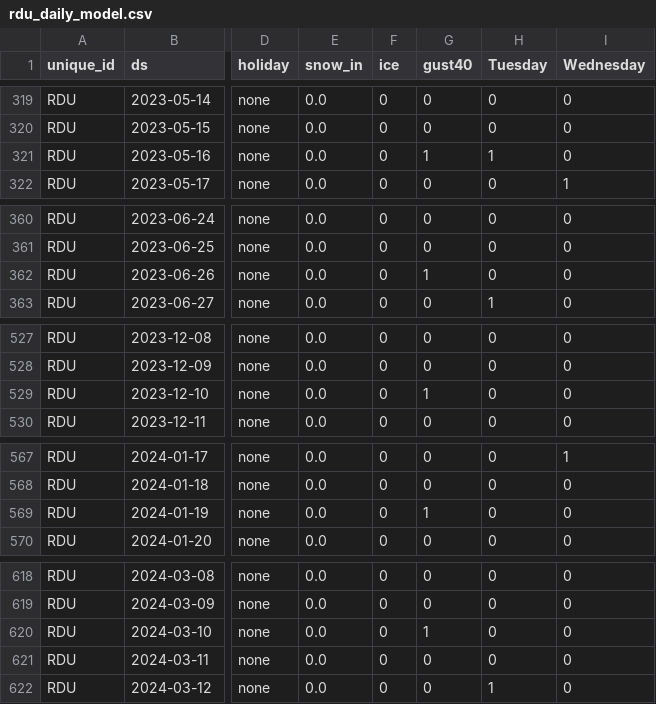
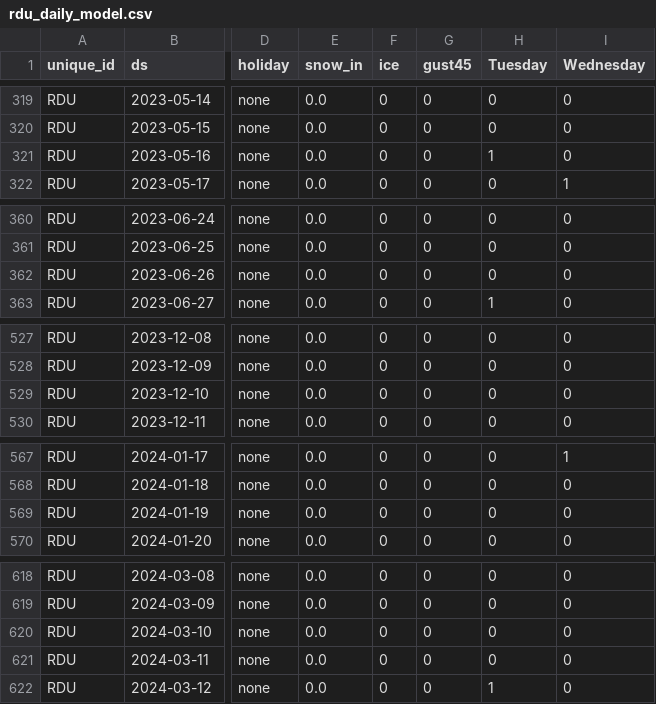
Before and after one commit to kjmobile/data, a CSV file: ba735/rdu_daily_model.csv, drawn as a sheet; only a part is shown, gaps mark what is left out; the diff covers the shown part only; the diff names each change by its address in the sheet, - before the commit and + after, or states it on an @@ line.

Commit message:
ba735 W7 RDU daily: gust estimated from the 2-minute wind where the 5-second gust is missing; gust line 45 mph (chosen on the first two years by AICc), column gust45

```diff
--- a/ba735/rdu_daily_model.csv
+++ b/ba735/rdu_daily_model.csv
-G1: gust40
+G1: gust45
-G321 (gust45): 1
+G321 (gust45): 0
-G362 (gust45): 1
+G362 (gust45): 0
-G529 (gust45): 1
+G529 (gust45): 0
-G569 (gust45): 1
+G569 (gust45): 0
-G620 (gust45): 1
+G620 (gust45): 0
```
Also changed, not shown: 25 edited cells elsewhere in this file, 1 other file.
